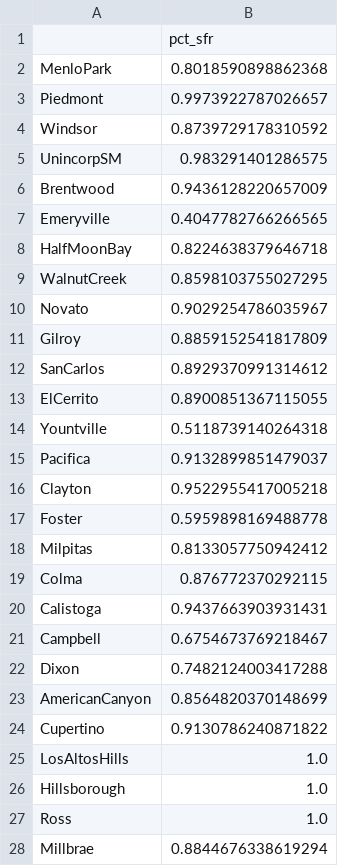
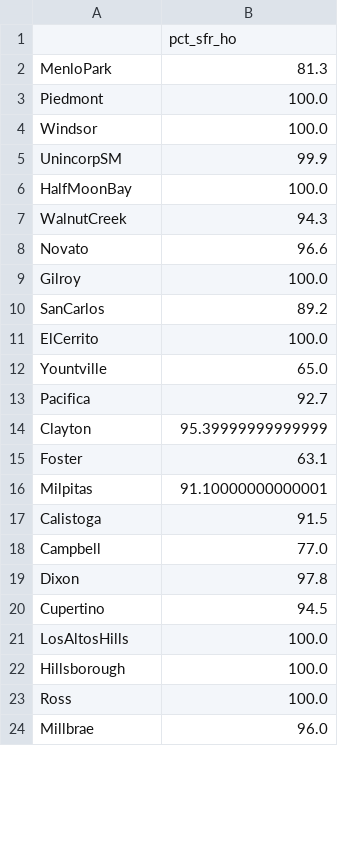
Before and after one commit to sdamerdji/affh_letters, a CSV file: data/sfr_ho_pct.csv, drawn as a sheet; only a part is shown; the diff covers the shown part only.

```diff
--- a/data/sfr_ho_pct.csv
+++ b/data/sfr_ho_pct.csv
@@ -1,28 +1,24 @@
-,pct_sfr
-MenloPark,0.8018590898862368
-Piedmont,0.9973922787026657
-Windsor,0.8739729178310592
-UnincorpSM,0.983291401286575
-Brentwood,0.9436128220657009
-Emeryville,0.4047782766266565
-HalfMoonBay,0.8224638379646718
-WalnutCreek,0.8598103755027295
-Novato,0.9029254786035967
-Gilroy,0.8859152541817809
-SanCarlos,0.8929370991314612
-ElCerrito,0.8900851367115055
-Yountville,0.5118739140264318
-Pacifica,0.9132899851479037
-Clayton,0.9522955417005218
-Foster,0.5959898169488778
-Milpitas,0.8133057750942412
-Colma,0.876772370292115
-Calistoga,0.9437663903931431
-Campbell,0.6754673769218467
-Dixon,0.7482124003417288
-AmericanCanyon,0.8564820370148699
-Cupertino,0.9130786240871822
-LosAltosHills,1.0
-Hillsborough,1.0
-Ross,1.0
-Millbrae,0.8844676338619294
+,pct_sfr_ho
+MenloPark,81.3
+Piedmont,100.0
+Windsor,100.0
+UnincorpSM,99.9
+HalfMoonBay,100.0
+WalnutCreek,94.3
+Novato,96.6
+Gilroy,100.0
+SanCarlos,89.2
+ElCerrito,100.0
+Yountville,65.0
+Pacifica,92.7
+Clayton,95.39999999999999
+Foster,63.1
+Milpitas,91.10000000000001
+Calistoga,91.5
+Campbell,77.0
+Dixon,97.8
+Cupertino,94.5
+LosAltosHills,100.0
+Hillsborough,100.0
+Ross,100.0
+Millbrae,96.0
```
Also changed, not shown: 18 removed rows and 64 edited cells elsewhere in this file, 3 other files.
